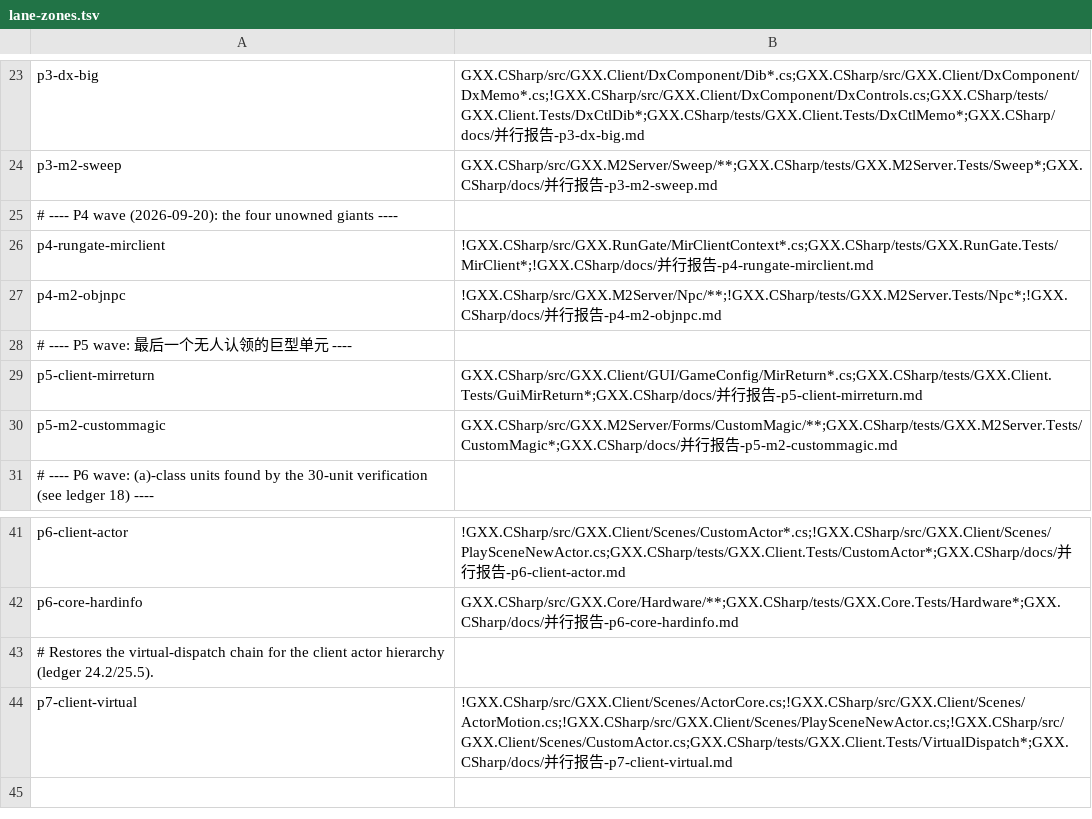
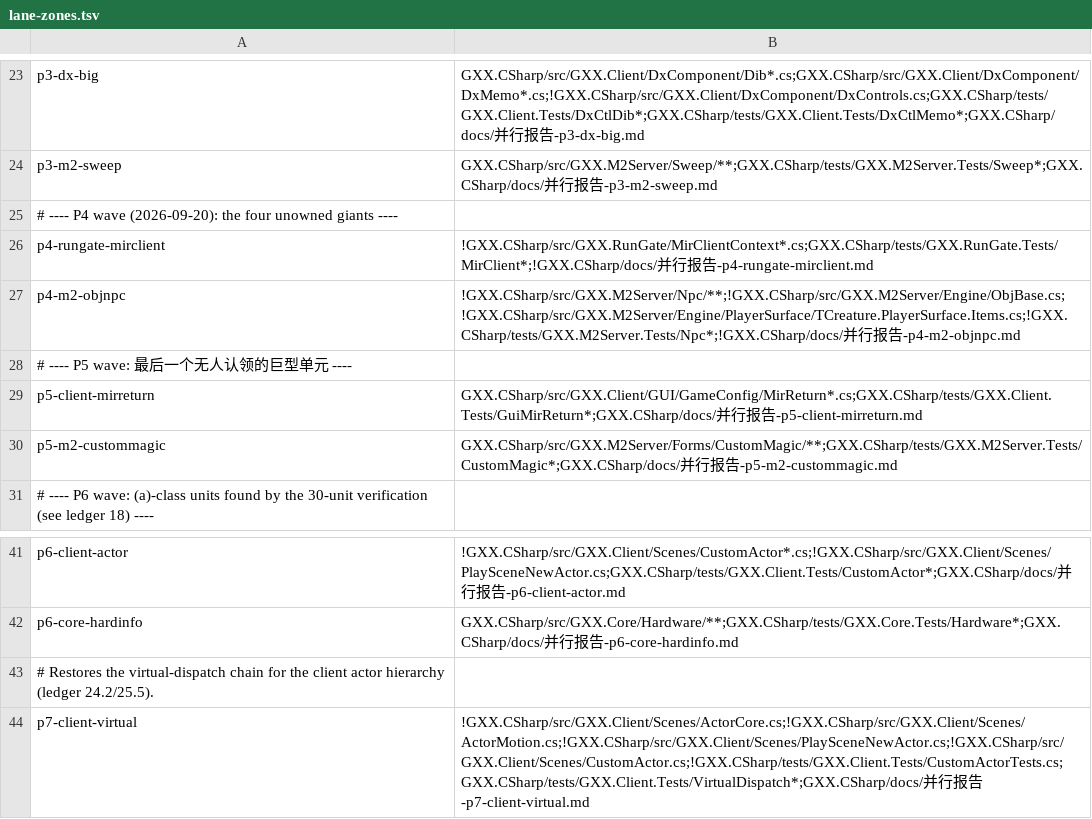
Before and after one commit to cnksss/GxxM2, a TSV file: GXX.CSharp/tools/lane-zones.tsv, drawn as a sheet; only a part is shown, gaps mark what is left out.

Commit message:
台账 §26 + 分区表：物品种类表示裁定方案A（TUserItem 为唯一存储/权威、TUserItemView 退化为视图、删 4 个只读委托）；★记我自己的推断错误：改零调用方字段的类型不等于接上了容器（m_ItemList 至今未接入，双容器仍在）；新授权 p7-client-virtual 与 objnpc 的窄 !

```diff
--- a/GXX.CSharp/tools/lane-zones.tsv
+++ b/GXX.CSharp/tools/lane-zones.tsv
@@ -26,3 +26,3 @@ p3-m2-sweep	GXX.CSharp/src/GXX.M2Server/Sweep/**;GXX.CSharp/tests/GXX.M2Server.T
 p4-rungate-mirclient	!GXX.CSharp/src/GXX.RunGate/MirClientContext*.cs;GXX.CSharp/tests/GXX.RunGate.Tests/MirClient*;!GXX.CSharp/docs/并行报告-p4-rungate-mirclient.md
-p4-m2-objnpc	!GXX.CSharp/src/GXX.M2Server/Npc/**;!GXX.CSharp/tests/GXX.M2Server.Tests/Npc*;!GXX.CSharp/docs/并行报告-p4-m2-objnpc.md
+p4-m2-objnpc	!GXX.CSharp/src/GXX.M2Server/Npc/**;!GXX.CSharp/src/GXX.M2Server/Engine/ObjBase.cs;!GXX.CSharp/src/GXX.M2Server/Engine/PlayerSurface/TCreature.PlayerSurface.Items.cs;!GXX.CSharp/tests/GXX.M2Server.Tests/Npc*;!GXX.CSharp/docs/并行报告-p4-m2-objnpc.md
 # ---- P5 wave: 最后一个无人认领的巨型单元 ----
@@ -43,2 +43,2 @@ p6-core-hardinfo	GXX.CSharp/src/GXX.Core/Hardware/**;GXX.CSharp/tests/GXX.Core.T
 # Restores the virtual-dispatch chain for the client actor hierarchy (ledger 24.2/25.5).
-p7-client-virtual	!GXX.CSharp/src/GXX.Client/Scenes/ActorCore.cs;!GXX.CSharp/src/GXX.Client/Scenes/ActorMotion.cs;!GXX.CSharp/src/GXX.Client/Scenes/PlaySceneNewActor.cs;!GXX.CSharp/src/GXX.Client/Scenes/CustomActor.cs;GXX.CSharp/tests/GXX.Client.Tests/VirtualDispatch*;GXX.CSharp/docs/并行报告-p7-client-virtual.md
+p7-client-virtual	!GXX.CSharp/src/GXX.Client/Scenes/ActorCore.cs;!GXX.CSharp/src/GXX.Client/Scenes/ActorMotion.cs;!GXX.CSharp/src/GXX.Client/Scenes/PlaySceneNewActor.cs;!GXX.CSharp/src/GXX.Client/Scenes/CustomActor.cs;!GXX.CSharp/tests/GXX.Client.Tests/CustomActorTests.cs;GXX.CSharp/tests/GXX.Client.Tests/VirtualDispatch*;GXX.CSharp/docs/并行报告-p7-client-virtual.md
```
Also changed, not shown: 1 other file.
